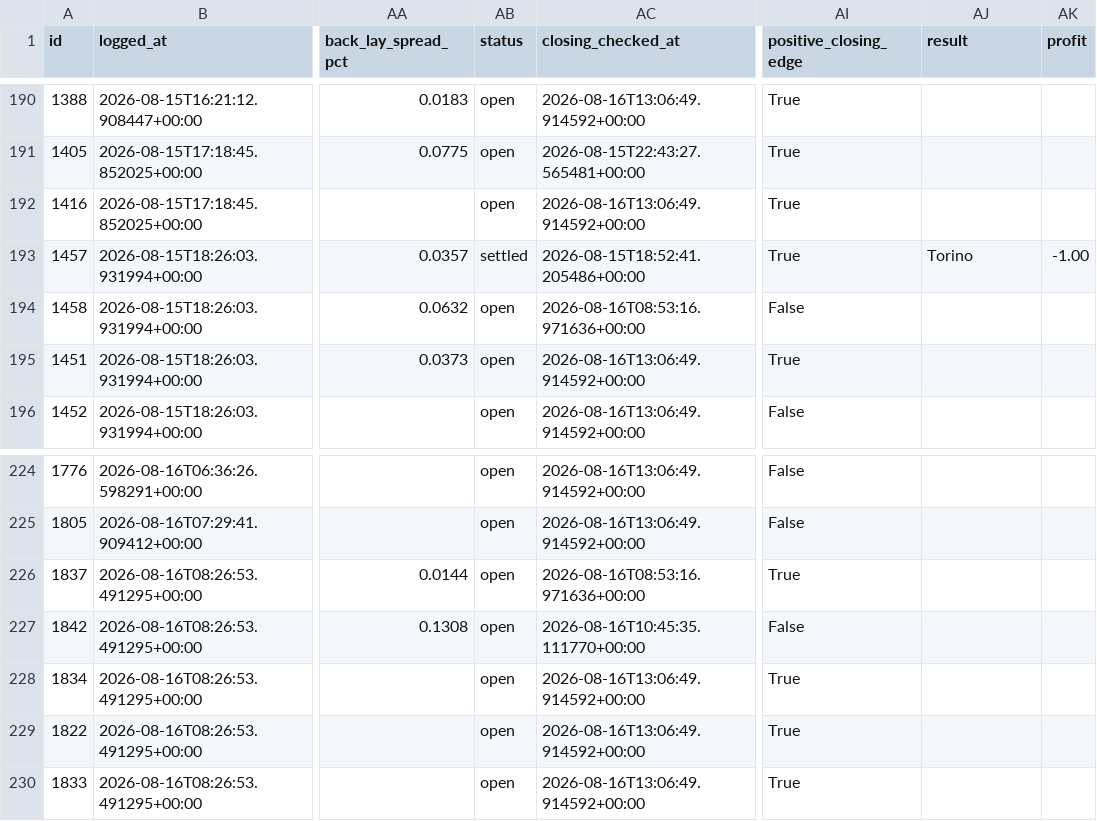
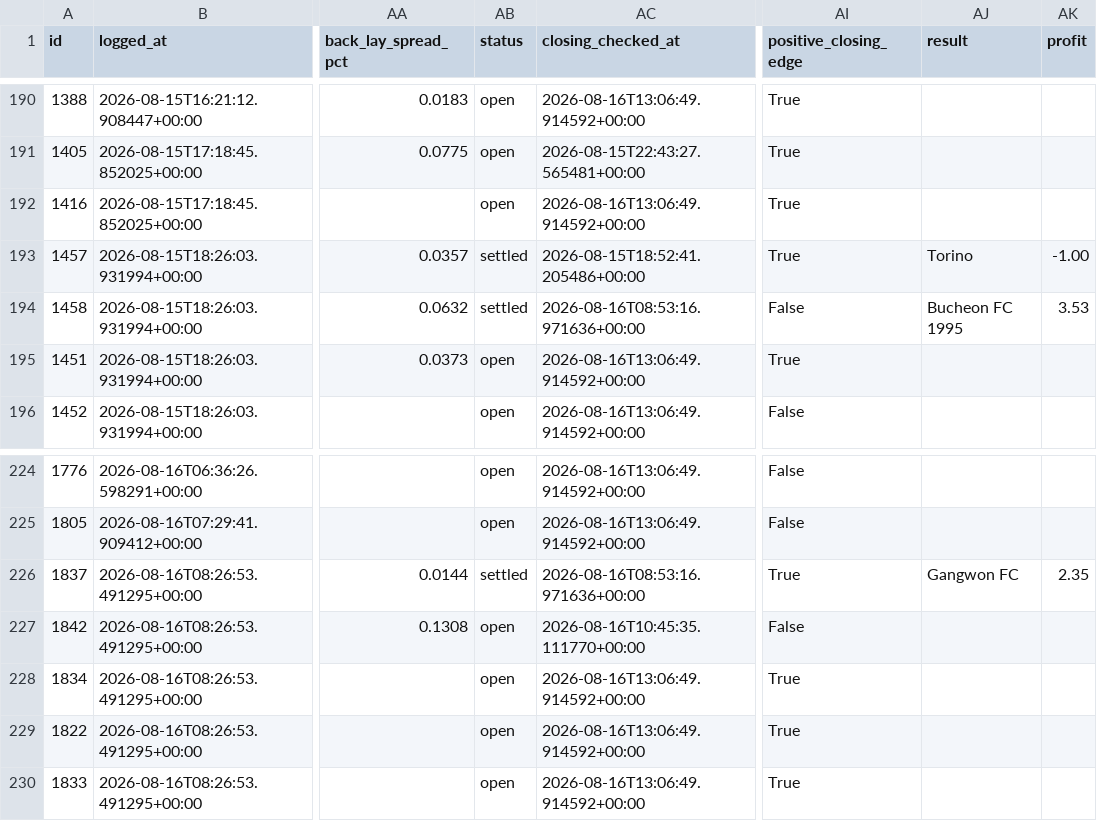
Before and after one commit to KamvysisPuzzles/sports-stat-arb, a CSV file: data/paper_trades.csv, drawn as a sheet; only a part is shown, gaps mark what is left out; the diff names each change by its address in the sheet, - before the commit and + after, or states it on an @@ line.

```diff
--- a/data/paper_trades.csv
+++ b/data/paper_trades.csv
-AB194 (status): open
+AB194 (status): settled
-AJ194 (result): (empty)
+AJ194 (result): Bucheon FC 1995
-AK194 (profit): (empty)
+AK194 (profit): 3.53
-AB226 (status): open
+AB226 (status): settled
-AJ226 (result): (empty)
+AJ226 (result): Gangwon FC
-AK226 (profit): (empty)
+AK226 (profit): 2.35
```
Also changed, not shown: 2 other files.
